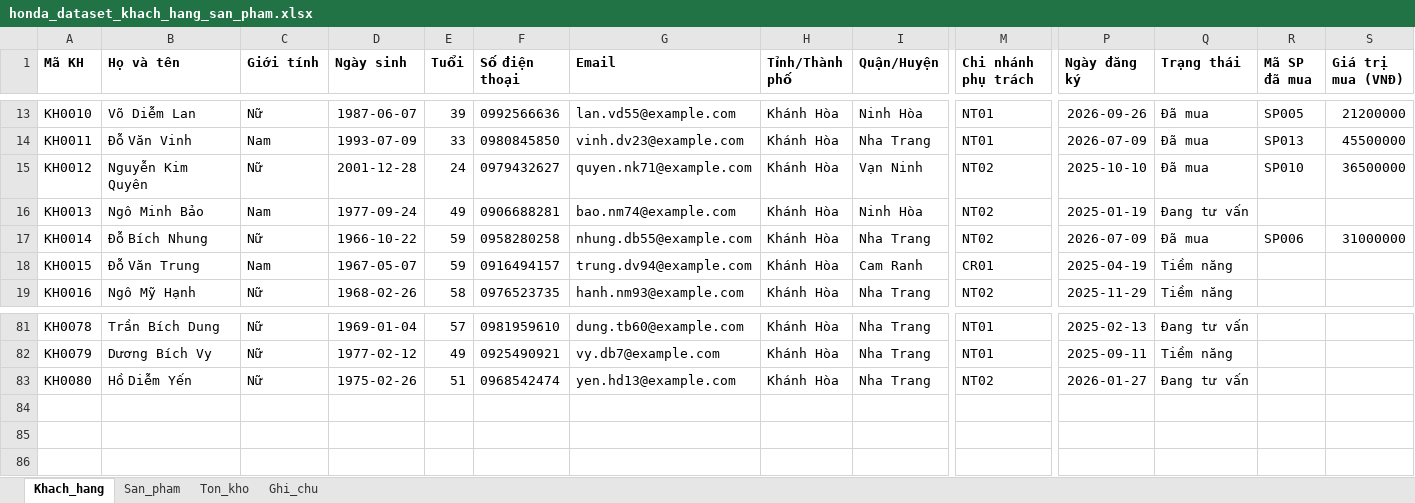
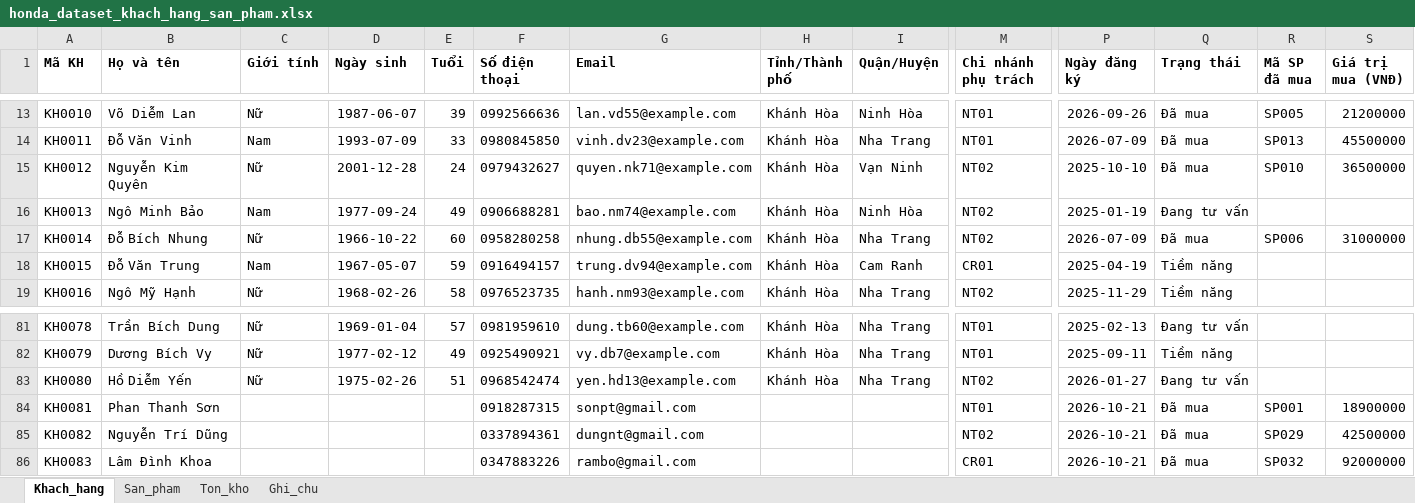
Before and after one commit to xuanvu10092004-ai/AI-Chatbot-Doanh-Nghi-p, an Excel workbook: data/source/honda_dataset_khach_hang_san_pham.xlsx, sheet Khach_hang, drawn as a sheet; only a part is shown, gaps mark what is left out; values as stored, in another font and other column widths than the file's, no borders; rows hold the shown columns only; the diff names each change by its address in the sheet, - before the commit and + after, or states it on an @@ line.

```diff
--- a/data/source/honda_dataset_khach_hang_san_pham.xlsx (sheet Khach_hang)
+++ b/data/source/honda_dataset_khach_hang_san_pham.xlsx (sheet Khach_hang)
-E17 (Tuổi): 59
+E17 (Tuổi): 60
+row 84: KH0081 | Phan Thanh Sơn |  |  |  | 0918287315 | sonpt@gmail.com |  |  | NT01 | 2026-10-21 | Đã mua | SP001 | 18900000
+row 85: KH0082 | Nguyễn Trí Dũng |  |  |  | 0337894361 | dungnt@gmail.com |  |  | NT02 | 2026-10-21 | Đã mua | SP029 | 42500000
+row 86: KH0083 | Lâm Đình Khoa |  |  |  | 0347883226 | rambo@gmail.com |  |  | CR01 | 2026-10-21 | Đã mua | SP032 | 92000000
```
Also changed, not shown: sheet San_pham, sheet Ton_kho, sheet Ghi_chu, 50 other files.
